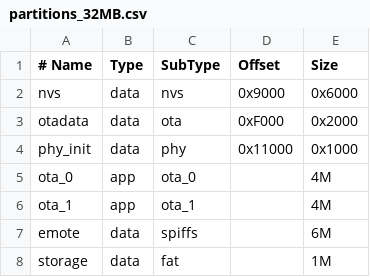
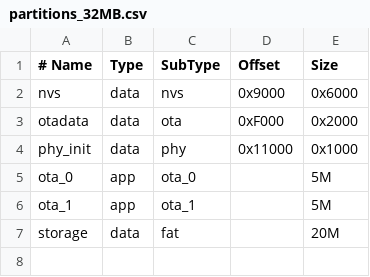
Before and after one commit to niNinNiNI/airi-claw, a CSV file: partitions_32MB.csv, drawn as a sheet.

```diff
--- a/partitions_32MB.csv
+++ b/partitions_32MB.csv
@@ -4,5 +4,4 @@ otadata,   data, ota,     0xF000,   0x2000
 phy_init,  data, phy,     0x11000,  0x1000
-ota_0,     app,  ota_0,         ,   4M
-ota_1,     app,  ota_1,         ,   4M
-emote,     data, spiffs,        ,   6M
-storage,   data, fat,           ,   1M
+ota_0,     app,  ota_0,         ,   5M
+ota_1,     app,  ota_1,         ,   5M
+storage,   data, fat,           ,   20M
```
Also changed, not shown: partitions_16MB.csv, partitions_8MB.csv, 4 other files.
